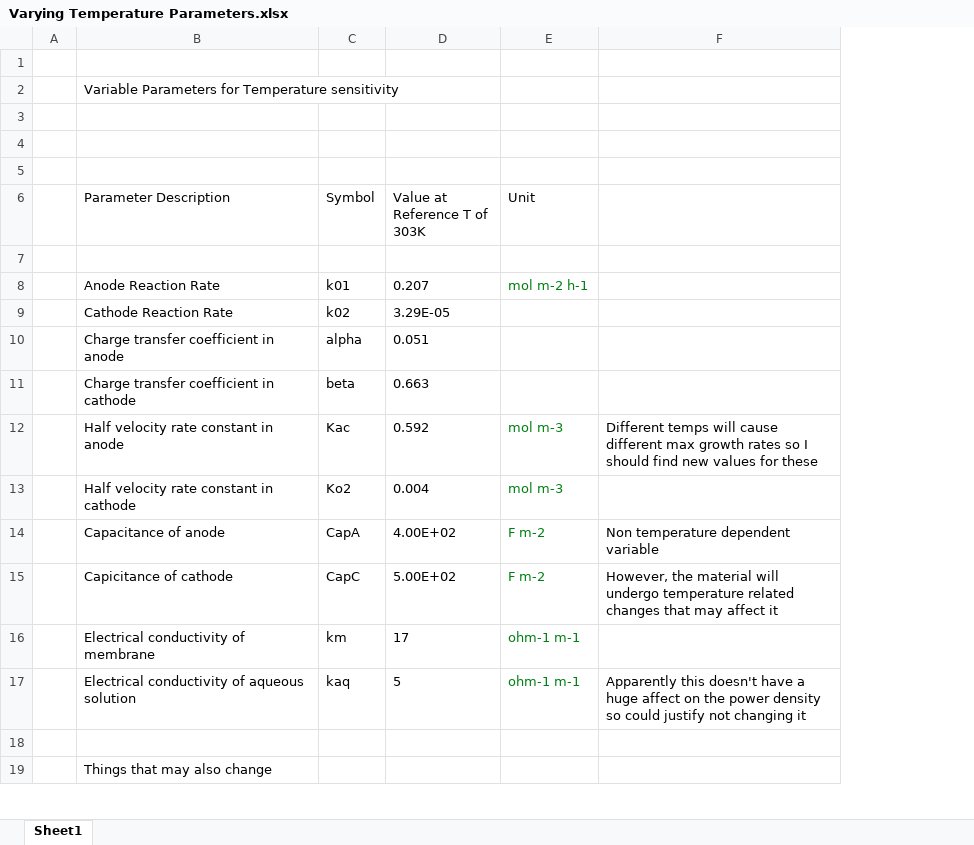
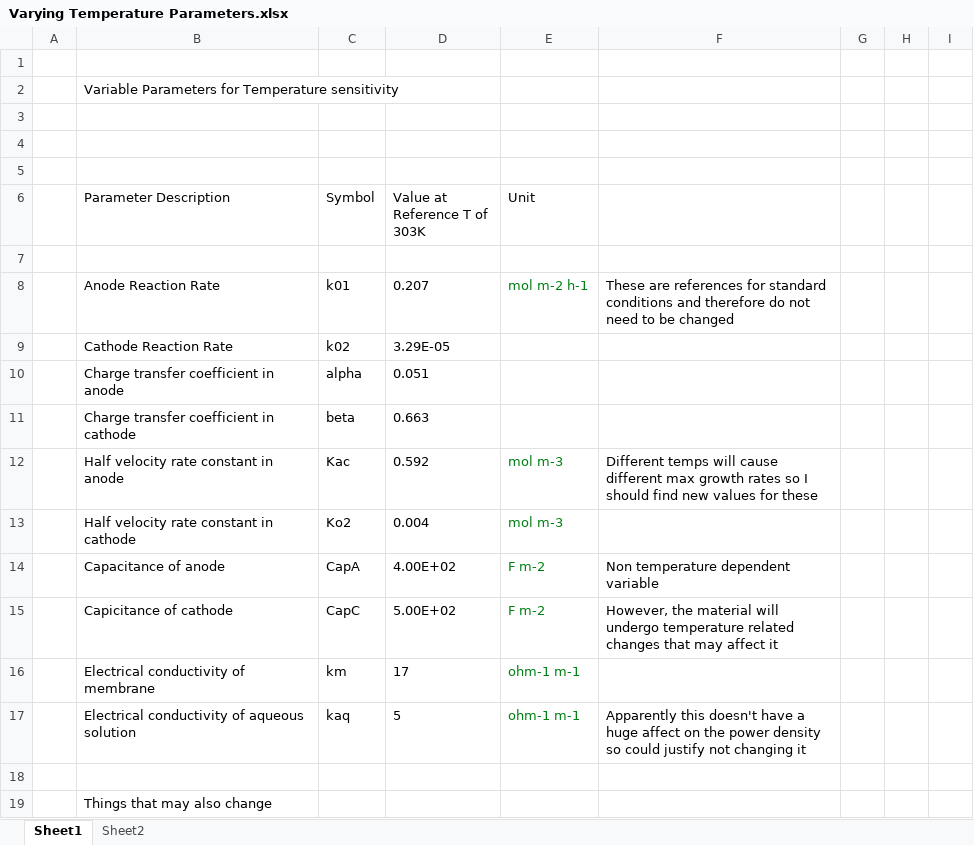
Before and after one commit to straightVibing/Microbial_Fuel_Cell_Model, an Excel workbook: Varying Temperature Parameters.xlsx, sheet Sheet1, drawn as a sheet; only a part is shown; values as stored, in another font and other column widths than the file's, no borders; charts and pictures not drawn; removed rows and columns are numbered as before the commit, all else as after; the diff covers the shown part only; the diff names each change by its address in the sheet, - before the commit and + after, or states it on an @@ line.

Commit message:
Trying to figure out how temperature affects different parameters

```diff
--- a/Varying Temperature Parameters.xlsx (sheet Sheet1)
+++ b/Varying Temperature Parameters.xlsx (sheet Sheet1)
+sheet tab: Sheet2
-column F, rows 12-17: Different temps will cause different max growth rates so I should find new values for these |  | Non temperature dependent variable | However, the material will undergo temperature related changes that may affect it |  | Apparently this doesn't have a huge affect on the power density so could justify not changing it
+column F, rows 8-17: These are references for standard conditions and therefore do not need to be changed |  |  |  | Different temps will cause different max growth rates so I should find new values for these |  | Non temperature dependent variable | However, the material will undergo temperature related changes that may affect it |  | Apparently this doesn't have a huge affect on the power density so could justify not changing it
+column G, empty
+column H, empty
+column I, empty
```
Also changed, not shown: 39 added rows elsewhere in this sheet, charts or pictures.
